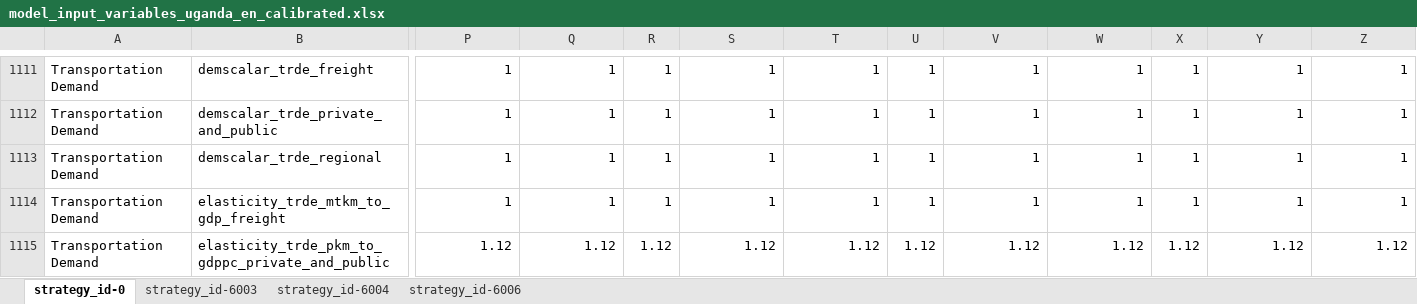
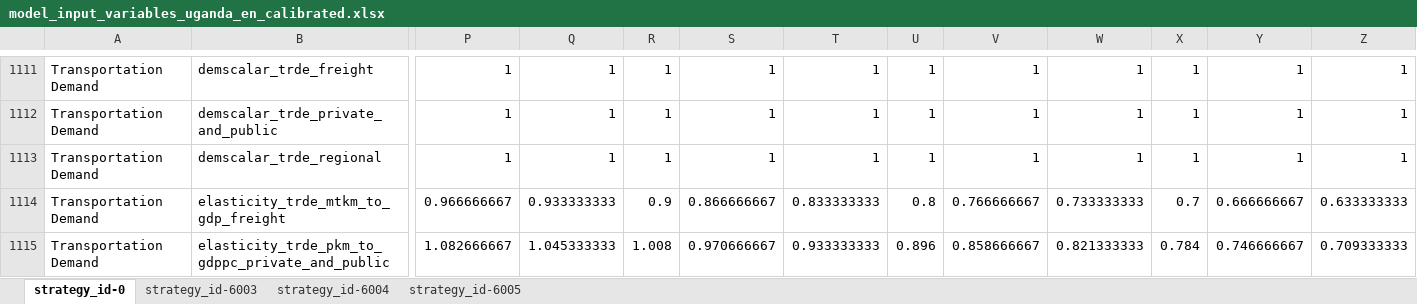
Before and after one commit to sisepuede-framework/ssp_uganda_ndc, an Excel workbook: ssp_modeling/transformations/templates/calibrated/uganda/model_input_variables_uganda_en_calibrated.xlsx, sheet strategy_id-0, drawn as a sheet; only a part is shown, gaps mark what is left out; values as stored, in another font and other column widths than the file's, no borders; the diff covers the shown part only; the diff names each change by its address in the sheet, - before the commit and + after, or states it on an @@ line.

```diff
--- a/ssp_modeling/transformations/templates/calibrated/uganda/model_input_variables_uganda_en_calibrated.xlsx (sheet strategy_id-0)
+++ b/ssp_modeling/transformations/templates/calibrated/uganda/model_input_variables_uganda_en_calibrated.xlsx (sheet strategy_id-0)
-sheet tab: strategy_id-6006
+sheet tab: strategy_id-6005
-P1114: 1
+P1114: 0.966666667
-Q1114: 1
+Q1114: 0.933333333
-R1114: 1
+R1114: 0.9
-S1114: 1
+S1114: 0.866666667
-T1114: 1
+T1114: 0.833333333
-U1114: 1
+U1114: 0.8
-V1114: 1
+V1114: 0.766666667
-W1114: 1
+W1114: 0.733333333
-X1114: 1
+X1114: 0.7
-Y1114: 1
+Y1114: 0.666666667
-Z1114: 1
+Z1114: 0.633333333
-P1115: 1.12
+P1115: 1.082666667
-Q1115: 1.12
+Q1115: 1.045333333
-R1115: 1.12
+R1115: 1.008
-S1115: 1.12
+S1115: 0.970666667
-T1115: 1.12
+T1115: 0.933333333
-U1115: 1.12
+U1115: 0.896
-V1115: 1.12
+V1115: 0.858666667
-W1115: 1.12
+W1115: 0.821333333
-X1115: 1.12
+X1115: 0.784
-Y1115: 1.12
+Y1115: 0.746666667
-Z1115: 1.12
+Z1115: 0.709333333
```
Also changed, not shown: 68 edited cells elsewhere in this sheet, ssp_modeling/transformations/templates/calibrated/uganda/model_input_variables_uganda_af_calibrated.xlsx, ssp_modeling/transformations/templates/calibrated/uganda/model_input_variables_uganda_ce_calibrated.xlsx, 3 other files.
